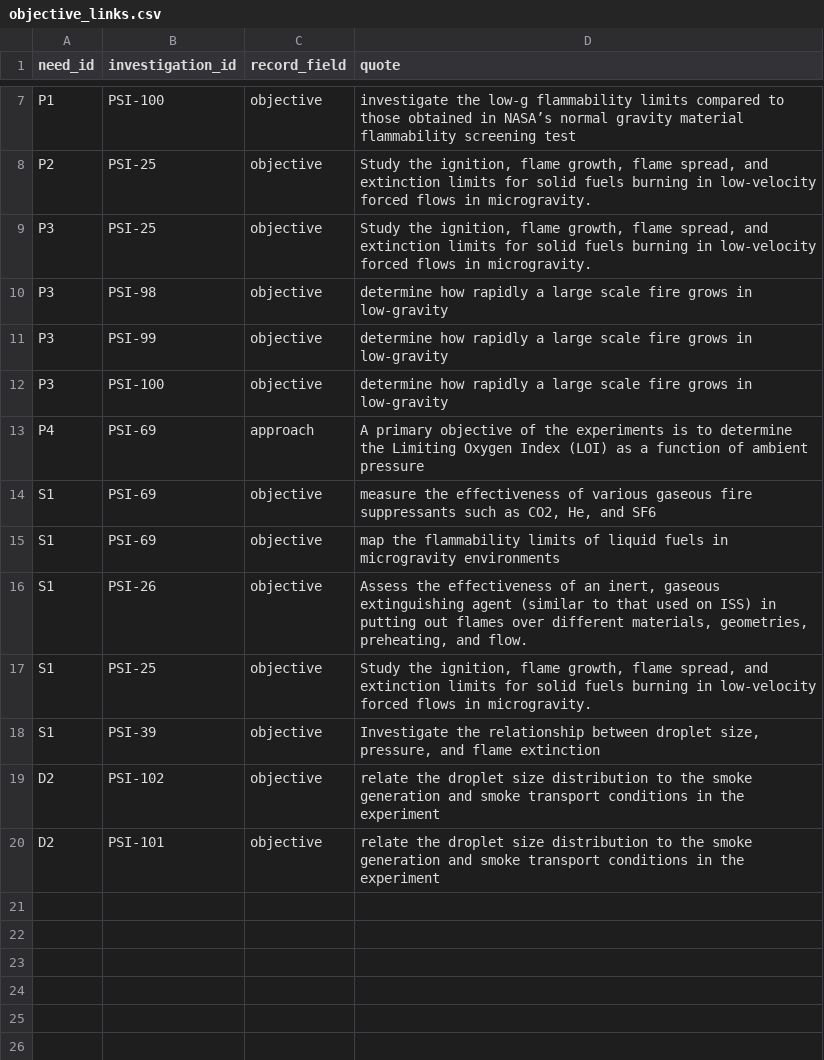
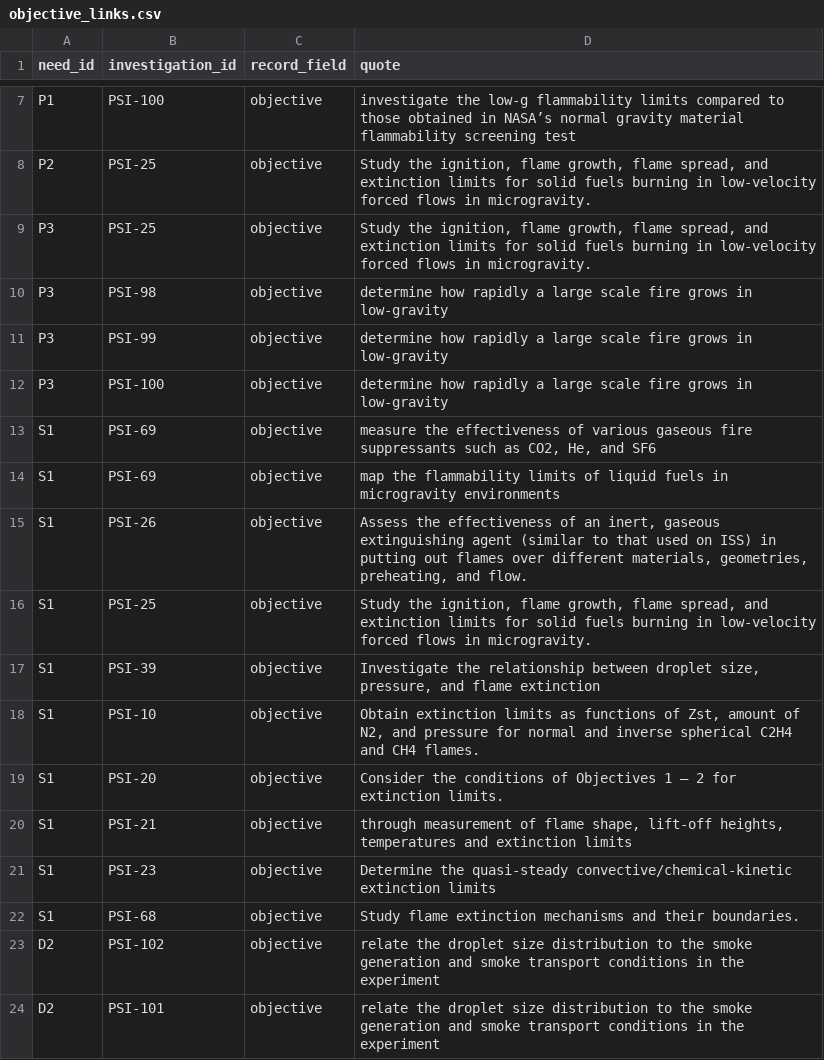
Before and after one commit to choidol0208/NASA_RAPID, a CSV file: data/pipeline/objective_links.csv, drawn as a sheet; only a part is shown, gaps mark what is left out; removed rows and columns are numbered as before the commit, all else as after; the diff names each change by its address in the sheet, - before the commit and + after, or states it on an @@ line.

```diff
--- a/data/pipeline/objective_links.csv
+++ b/data/pipeline/objective_links.csv
-row 13: P4 | PSI-69 | approach | A primary objective of the experiments is to determine the Limiting Oxygen Index (LOI) as a function of ambient pressure
+row 18: S1 | PSI-10 | objective | Obtain extinction limits as functions of Zst, amount of N2, and pressure for normal and inverse spherical C2H4 and CH4 flames.
+row 19: S1 | PSI-20 | objective | Consider the conditions of Objectives 1 – 2 for extinction limits.
+row 20: S1 | PSI-21 | objective | through measurement of flame shape, lift-off heights, temperatures and extinction limits
+row 21: S1 | PSI-23 | objective | Determine the quasi-steady convective/chemical-kinetic extinction limits
+row 22: S1 | PSI-68 | objective | Study flame extinction mechanisms and their boundaries.
```
Also changed, not shown: data/pipeline/capability_matrix.csv, data/pipeline/indicator_tests.csv, 57 other files.
